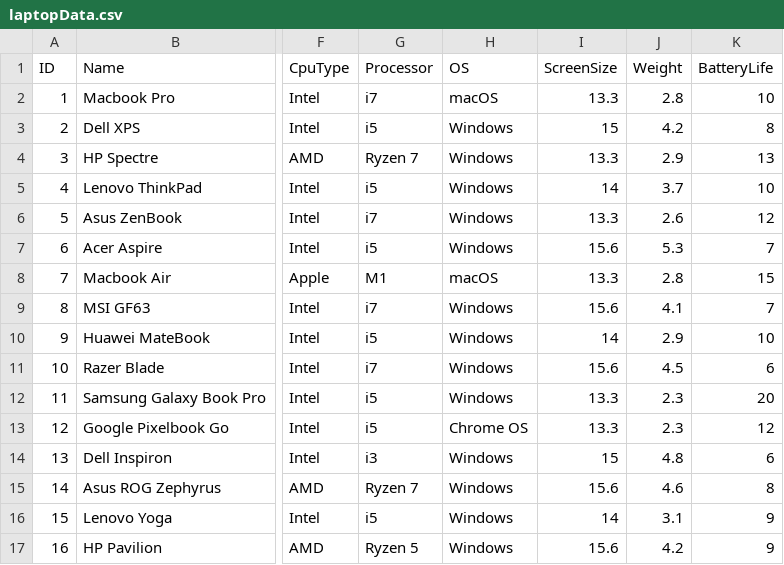
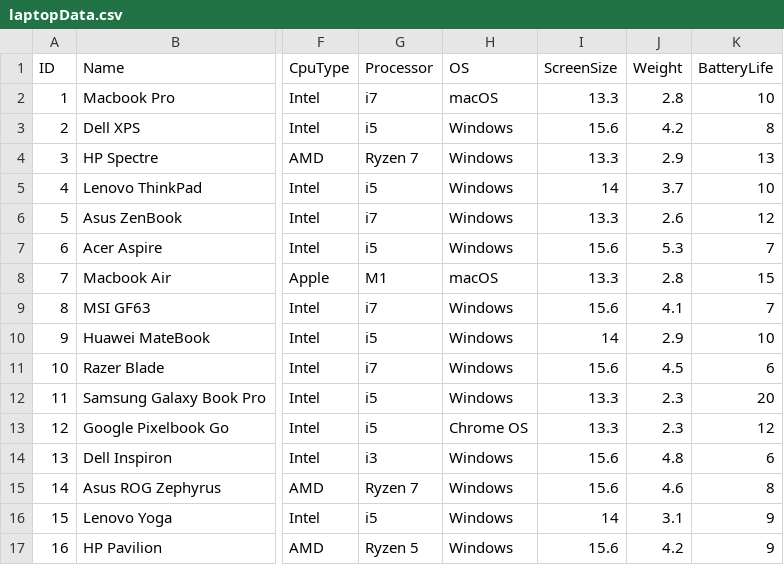
Before and after one commit to DreamCoderxp/TechBrigade, a CSV file: src/main/java/com/example/laptopData.csv, drawn as a sheet; only a part is shown, gaps mark what is left out; the diff names each change by its address in the sheet, - before the commit and + after, or states it on an @@ line.

```diff
--- a/src/main/java/com/example/laptopData.csv
+++ b/src/main/java/com/example/laptopData.csv
-I3 (ScreenSize): 15
+I3 (ScreenSize): 15.6
-I14 (ScreenSize): 15
+I14 (ScreenSize): 15.6
```
Also changed, not shown: target/classes/com/example/laptopData.csv, 4 other files.
